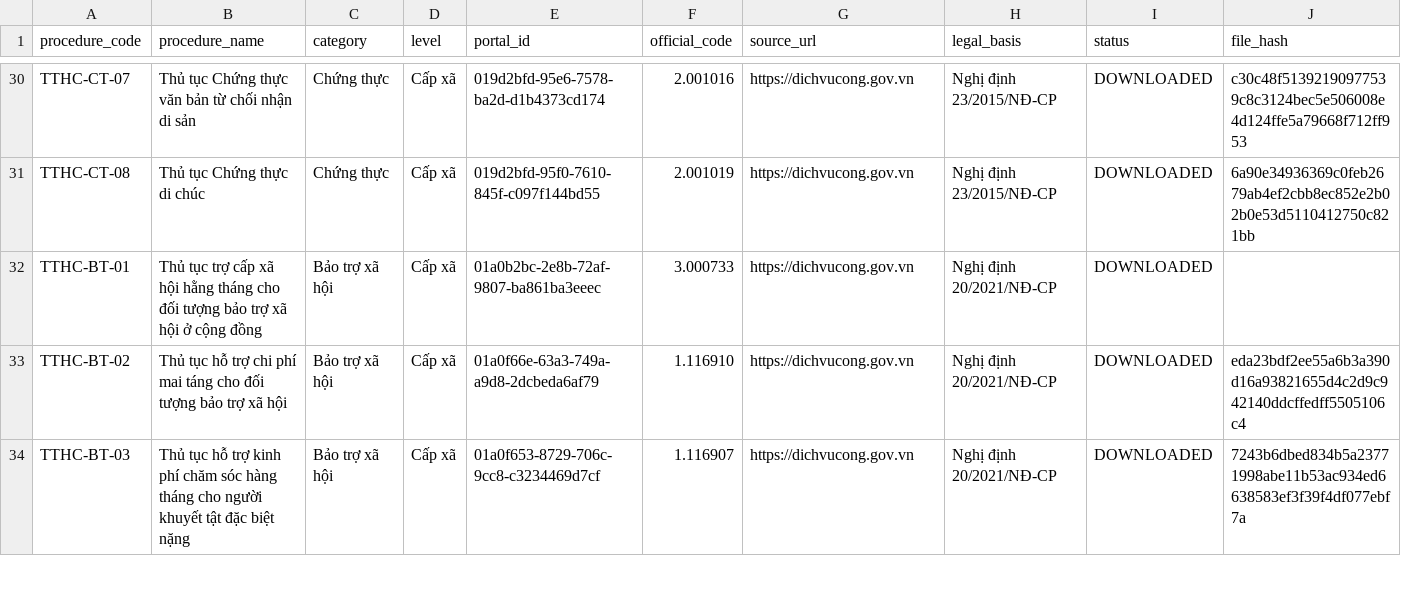
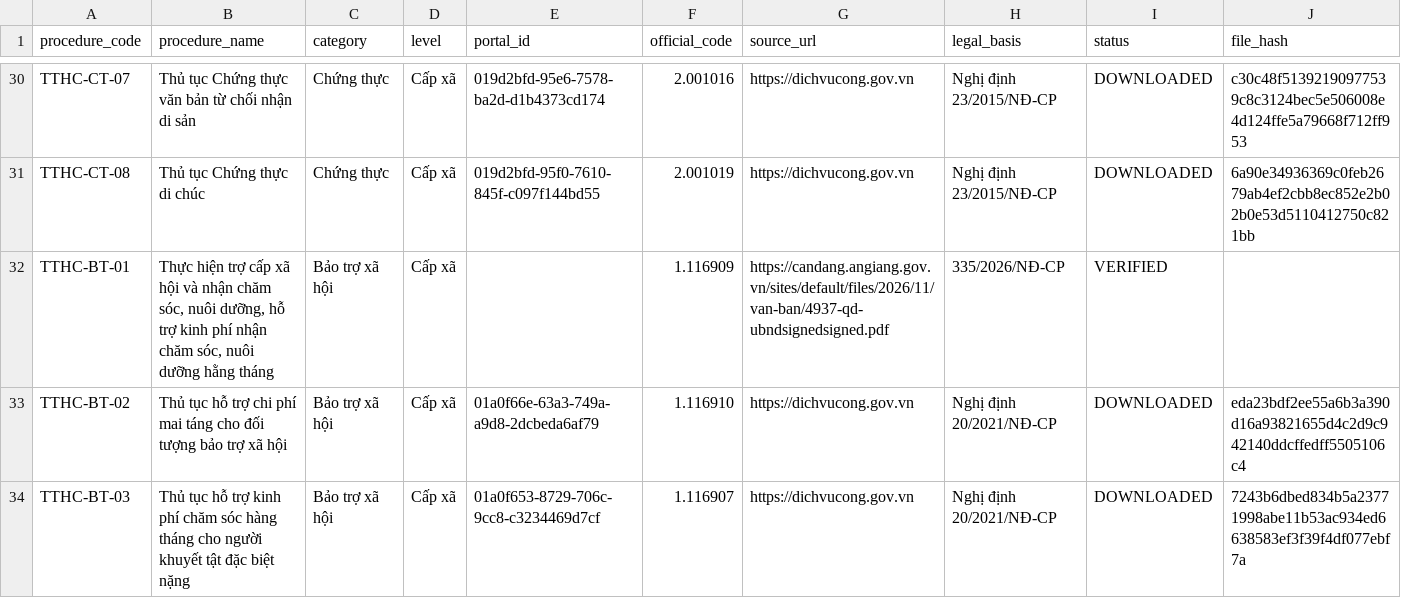
Before and after one commit to tuankhanh2306/SmartWardAI, a CSV file: data-pipeline/procedure-crawler/source-list.csv, drawn as a sheet; only a part is shown, gaps mark what is left out.

```diff
--- a/data-pipeline/procedure-crawler/source-list.csv
+++ b/data-pipeline/procedure-crawler/source-list.csv
@@ -31,3 +31,3 @@ TTHC-CT-07,Thủ tục Chứng thực văn bản từ chối nhận di sản,Ch
 TTHC-CT-08,Thủ tục Chứng thực di chúc,Chứng thực,Cấp xã,019d2bfd-95f0-7610-845f-c097f144bd55,2.001019,https://dichvucong.gov.vn,Nghị định 23/2015/NĐ-CP,DOWNLOADED,6a90e34936369c0feb2679ab4ef2cbb8ec852e2b02b0e53d5110412750c821bb
-TTHC-BT-01,Thủ tục trợ cấp xã hội hằng tháng cho đối tượng bảo trợ xã hội ở cộng đồng,Bảo trợ xã hội,Cấp xã,01a0b2bc-2e8b-72af-9807-ba861ba3eeec,3.000733,https://dichvucong.gov.vn,Nghị định 20/2021/NĐ-CP,DOWNLOADED,
+TTHC-BT-01,"Thực hiện trợ cấp xã hội và nhận chăm sóc, nuôi dưỡng, hỗ trợ kinh phí nhận chăm sóc, nuôi dưỡng hằng tháng",Bảo trợ xã hội,Cấp xã,,1.116909,https://candang.angiang.gov.vn/sites/default/files/2026/11/van-ban/4937-qd-ubndsignedsigned.pdf,335/2026/NĐ-CP,VERIFIED,
 TTHC-BT-02,Thủ tục hỗ trợ chi phí mai táng cho đối tượng bảo trợ xã hội,Bảo trợ xã hội,Cấp xã,01a0f66e-63a3-749a-a9d8-2dcbeda6af79,1.116910,https://dichvucong.gov.vn,Nghị định 20/2021/NĐ-CP,DOWNLOADED,eda23bdf2ee55a6b3a390d16a93821655d4c2d9c942140ddcffedff5505106c4
```
Also changed, not shown: 40 other files.
